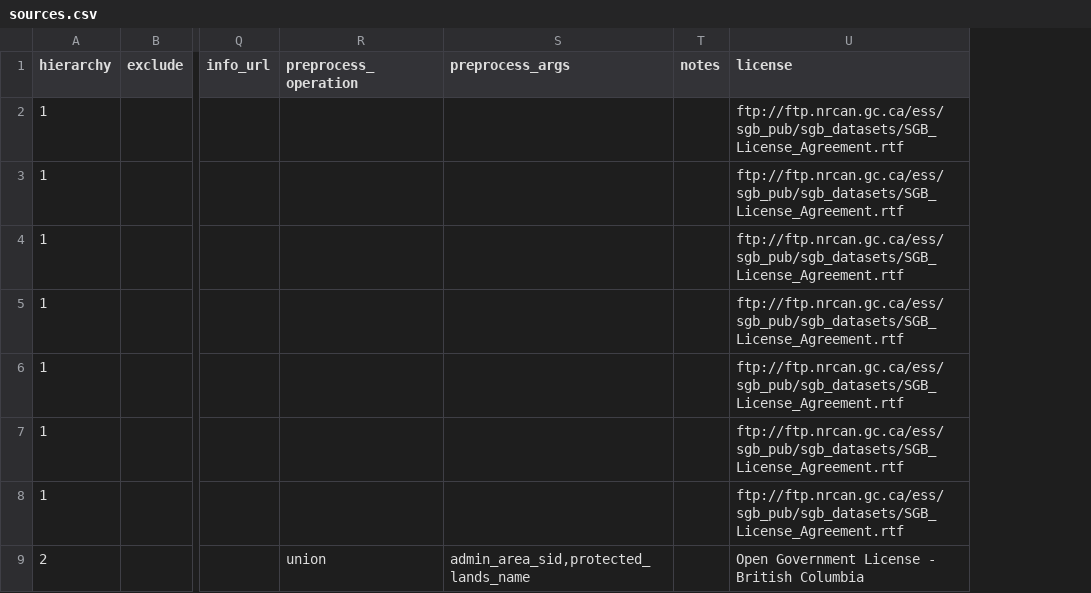
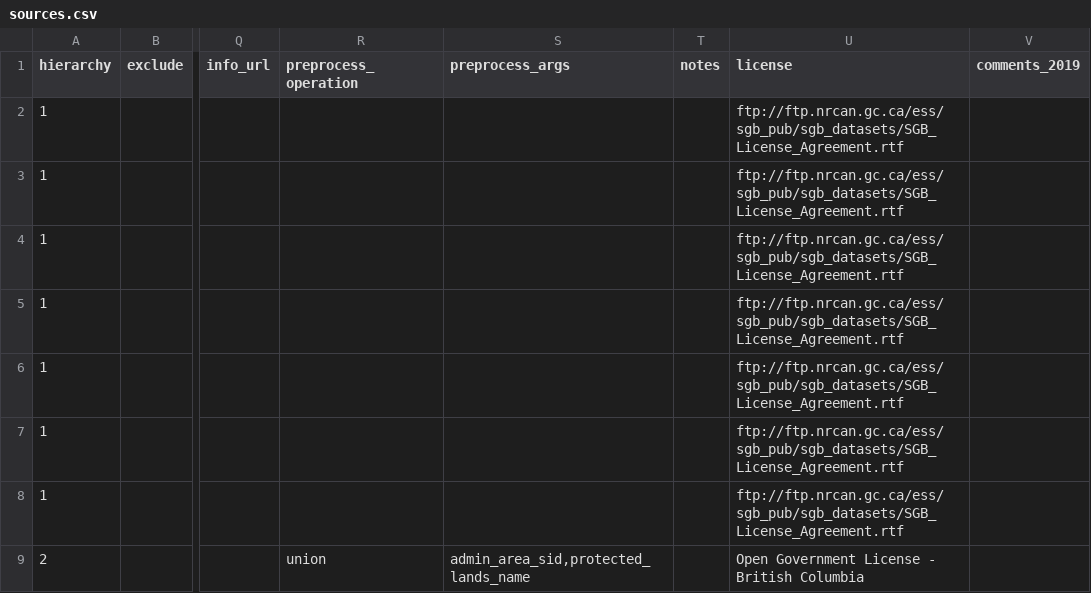
Before and after one commit to bcgov/designatedlands, a CSV file: sources.csv, drawn as a sheet; only a part is shown, gaps mark what is left out; the diff names each change by its address in the sheet, - before the commit and + after, or states it on an @@ line.

Commit message:
add comments_2019 column

```diff
--- a/sources.csv
+++ b/sources.csv
+column V (comments_2019), empty
```
Also changed, not shown: 1 other file.
